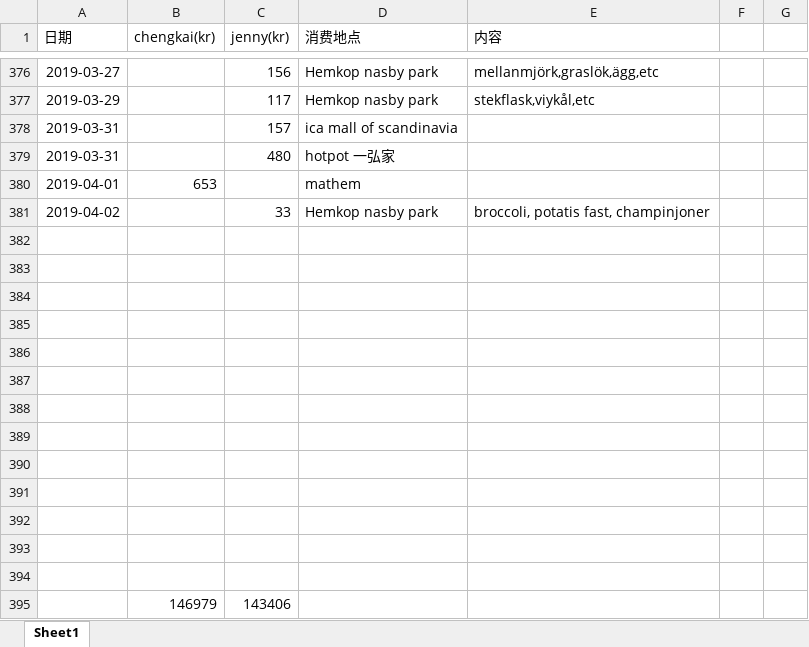
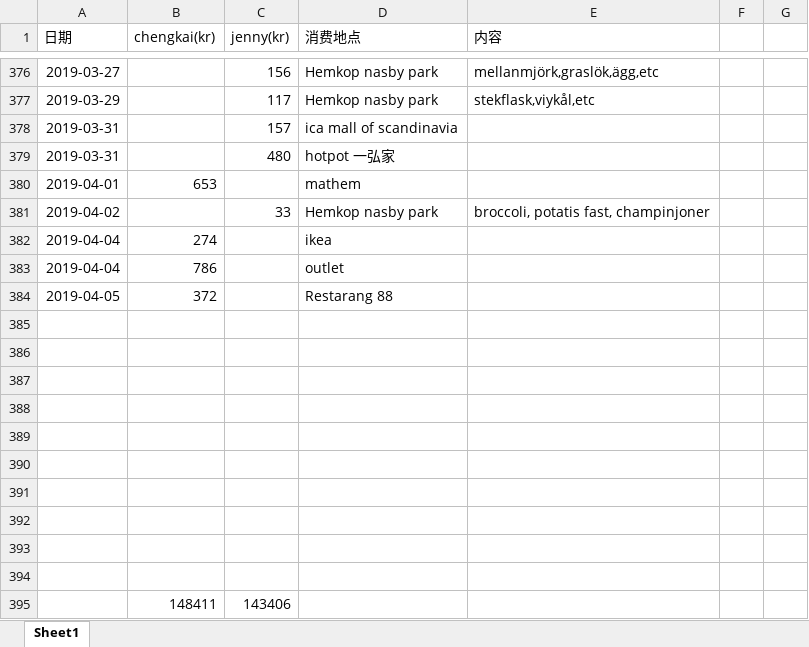
Before and after one commit to yanhuanwang/cost, an Excel workbook: Cost.xlsx, sheet Sheet1, drawn as a sheet; only a part is shown, gaps mark what is left out; values as stored, in another font and other column widths than the file's, no borders; conditional formats not drawn; removed rows and columns are numbered as before the commit, all else as after; the diff names each change by its address in the sheet, - before the commit and + after, or states it on an @@ line.

Commit message:
20190405

```diff
--- a/Cost.xlsx (sheet Sheet1)
+++ b/Cost.xlsx (sheet Sheet1)
+row 382: 2019-04-04 | 274 |  | ikea
+row 383: 2019-04-04 | 786 |  | outlet
+row 384: 2019-04-05 | 372 |  | Restarang 88
-row 395: (empty)
+row 395:  | 148411 | 143406
-row 393: (empty)
-row 394: (empty)
-row 395:  | 146979 | 143406
```
